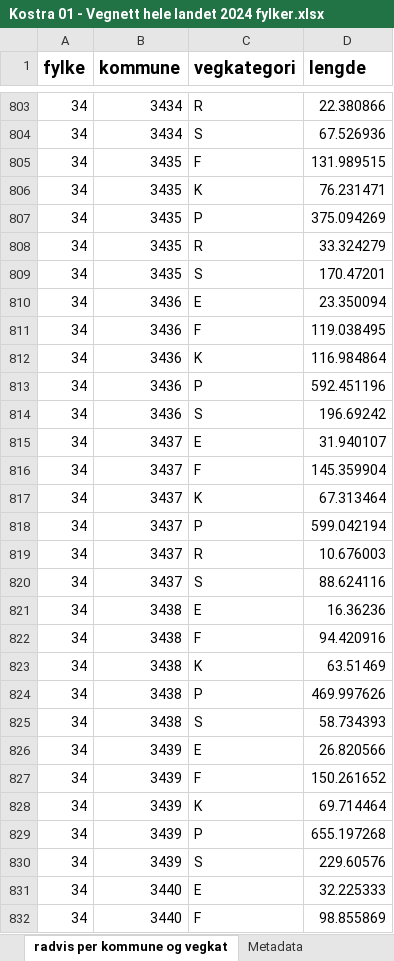
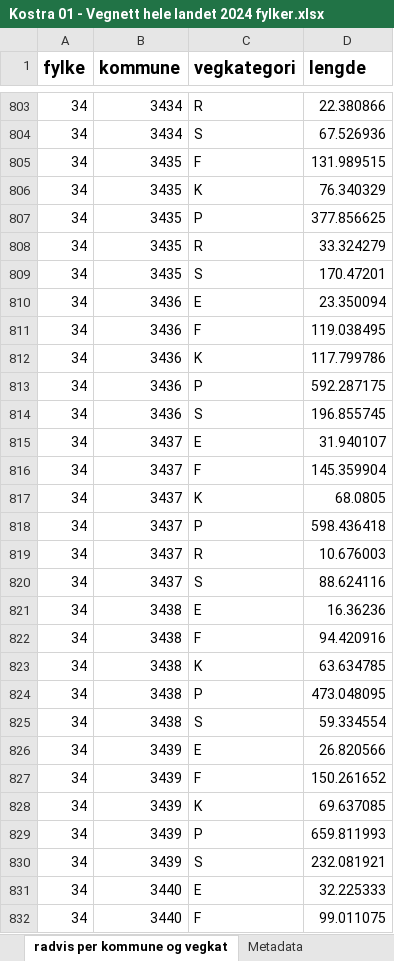
Before and after one commit to LtGlahn/kostrarapportering2023, an Excel workbook: kostraleveranse2023/Kostra 01 - Vegnett hele landet 2024 fylker.xlsx, sheet radvis per kommune og vegkat, drawn as a sheet; only a part is shown, gaps mark what is left out; values as stored, in another font and other column widths than the file's, no borders; the diff covers the shown part only; the diff names each change by its address in the sheet, - before the commit and + after, or states it on an @@ line.

```diff
--- a/kostraleveranse2023/Kostra 01 - Vegnett hele landet 2024 fylker.xlsx (sheet radvis per kommune og vegkat)
+++ b/kostraleveranse2023/Kostra 01 - Vegnett hele landet 2024 fylker.xlsx (sheet radvis per kommune og vegkat)
-D806 (lengde): 76.231471
+D806 (lengde): 76.340329
-D807 (lengde): 375.094269
+D807 (lengde): 377.856625
-D812 (lengde): 116.984864
+D812 (lengde): 117.799786
-D813 (lengde): 592.451196
+D813 (lengde): 592.287175
-D814 (lengde): 196.69242
+D814 (lengde): 196.855745
-D817 (lengde): 67.313464
+D817 (lengde): 68.0805
-D818 (lengde): 599.042194
+D818 (lengde): 598.436418
-D823 (lengde): 63.51469
+D823 (lengde): 63.634785
-D824 (lengde): 469.997626
+D824 (lengde): 473.048095
-D825 (lengde): 58.734393
+D825 (lengde): 59.334554
-D828 (lengde): 69.714464
+D828 (lengde): 69.637085
-D829 (lengde): 655.197268
+D829 (lengde): 659.811993
-D830 (lengde): 229.60576
+D830 (lengde): 232.081921
-D832 (lengde): 98.855869
+D832 (lengde): 99.011075
```
Also changed, not shown: 1 removed row and 788 edited cells elsewhere in this sheet, sheet Tabell kommuner, sheet radvis per kommune, sheet radvis per fylke og vegkat, sheet Tabell fylker, sheet Lengde kryssystem, sheet Metadata, kostraleveranse2023/Kostra 01 - Vegnett hele landet.xlsx, 4 other files.
